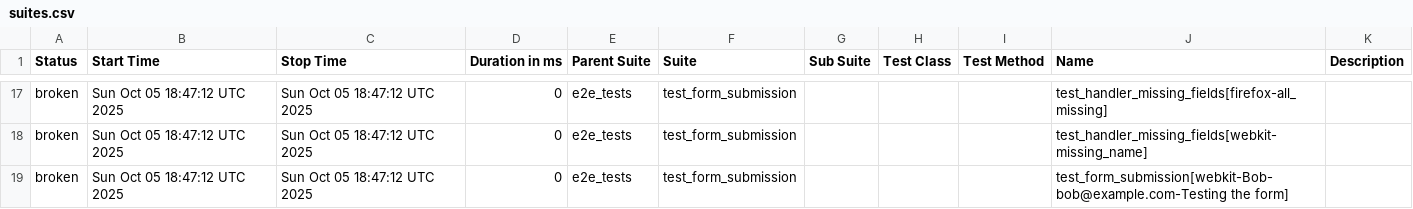
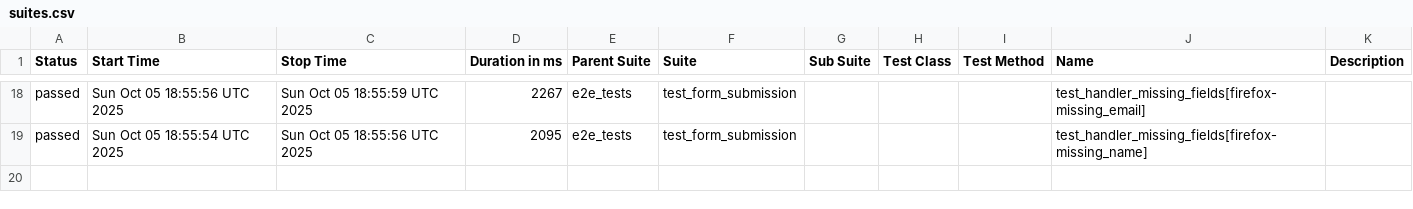
Before and after one commit to jesuspb2/my-cicd-portfolio, a CSV file: data/suites.csv, drawn as a sheet; only a part is shown, gaps mark what is left out; the diff covers the shown part only.

```diff
--- a/data/suites.csv
+++ b/data/suites.csv
@@ -17,3 +18,2 @@
-"broken","Sun Oct 05 18:47:12 UTC 2025","Sun Oct 05 18:47:12 UTC 2025","0","e2e_tests","test_form_submission","","","","test_handler_missing_fields[firefox-all_missing]",""
-"broken","Sun Oct 05 18:47:12 UTC 2025","Sun Oct 05 18:47:12 UTC 2025","0","e2e_tests","test_form_submission","","","","test_handler_missing_fields[webkit-missing_name]",""
-"broken","Sun Oct 05 18:47:12 UTC 2025","Sun Oct 05 18:47:12 UTC 2025","0","e2e_tests","test_form_submission","","","","test_form_submission[webkit-Bob-bob@example.com-Testing the form]",""
+"passed","Sun Oct 05 18:55:56 UTC 2025","Sun Oct 05 18:55:59 UTC 2025","2267","e2e_tests","test_form_submission","","","","test_handler_missing_fields[firefox-missing_email]",""
+"passed","Sun Oct 05 18:55:54 UTC 2025","Sun Oct 05 18:55:56 UTC 2025","2095","e2e_tests","test_form_submission","","","","test_handler_missing_fields[firefox-missing_name]",""
```
Also changed, not shown: 5 added rows, 4 removed rows and 52 edited cells elsewhere in this file, 39 other files.
